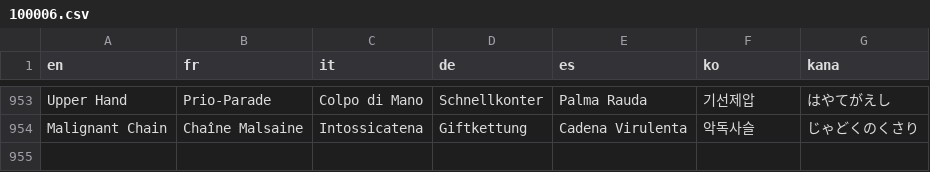
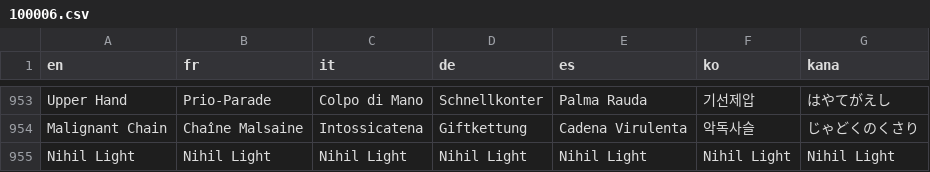
Before and after one commit to PokemonWorkshop/GameDataPacks, a CSV file: Gen 9/Legends Z-A/Data/Text/Dialogs/100006.csv, drawn as a sheet; only a part is shown, gaps mark what is left out; the diff names each change by its address in the sheet, - before the commit and + after, or states it on an @@ line.

```diff
--- a/Gen 9/Legends Z-A/Data/Text/Dialogs/100006.csv
+++ b/Gen 9/Legends Z-A/Data/Text/Dialogs/100006.csv
+row 955: Nihil Light | Nihil Light | Nihil Light | Nihil Light | Nihil Light | Nihil Light | Nihil Light
```
Also changed, not shown: Gen 9/Legends Z-A/Data/Text/Dialogs/100012.csv, Gen 9/Legends Z-A/Data/Text/Dialogs/100063.csv, 6 other files.
